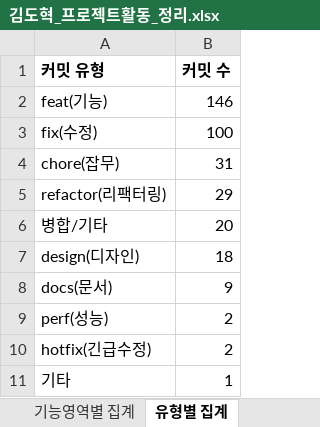
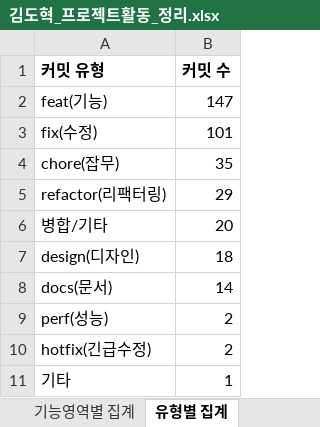
Before and after one commit to FRONTENDBOOTCAMP-17th/kanto, an Excel workbook: docs/보고서/김도혁_프로젝트활동_정리.xlsx, sheet 유형별 집계, drawn as a sheet; values as stored, in another font and other column widths than the file's, no borders; the diff names each change by its address in the sheet, - before the commit and + after, or states it on an @@ line.

```diff
--- a/docs/보고서/김도혁_프로젝트활동_정리.xlsx (sheet 유형별 집계)
+++ b/docs/보고서/김도혁_프로젝트활동_정리.xlsx (sheet 유형별 집계)
-B2 (커밋 수): 146
+B2 (커밋 수): 147
-B3 (커밋 수): 100
+B3 (커밋 수): 101
-B4 (커밋 수): 31
+B4 (커밋 수): 35
-B8 (커밋 수): 9
+B8 (커밋 수): 14
```
Also changed, not shown: sheet 커밋 상세(전체), sheet 기능영역별 집계, sheet 요약, sheet 회의록 요약, other sheet tabs, 1 other file.
